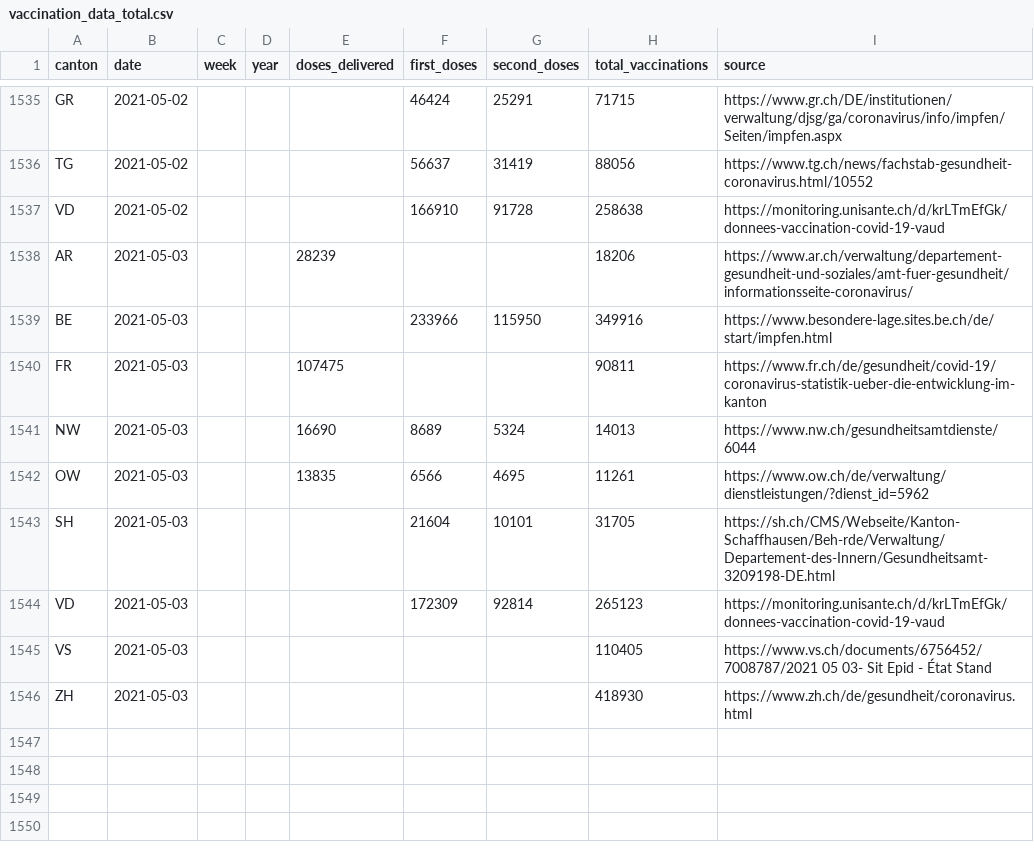
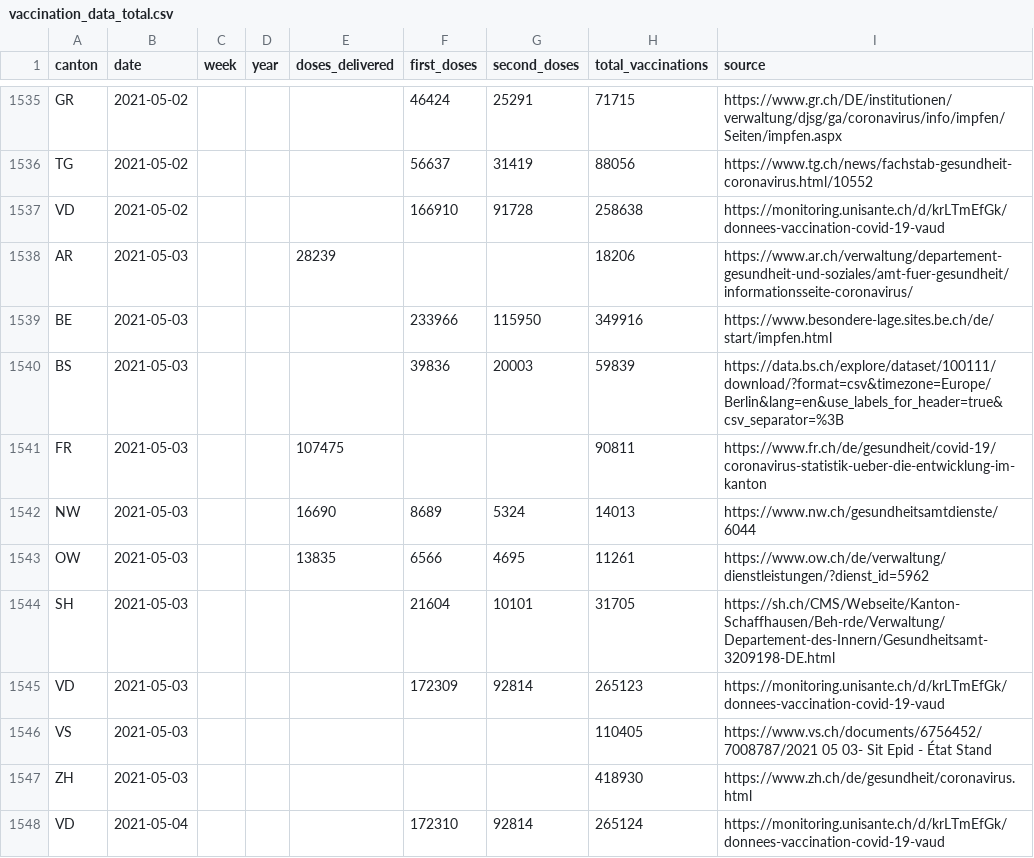
Before and after one commit to maekke/vaccination_data, a CSV file: vaccination_data_total.csv, drawn as a sheet; only a part is shown, gaps mark what is left out.

Commit message:
Automatic update of vaccination data

```diff
--- a/vaccination_data_total.csv
+++ b/vaccination_data_total.csv
@@ -1539,2 +1539,3 @@ AR,2021-05-03,,,28239,,,18206,https://www.ar.ch/verwaltung/departement-gesundhei
 BE,2021-05-03,,,,233966,115950,349916,https://www.besondere-lage.sites.be.ch/de/start/impfen.html
+BS,2021-05-03,,,,39836,20003,59839,https://data.bs.ch/explore/dataset/100111/download/?format=csv&timezone=Europe/Berlin&lang=en&use_labels_for_header=true&csv_separator=%3B
 FR,2021-05-03,,,107475,,,90811,https://www.fr.ch/de/gesundheit/covid-19/coronavirus-statistik-ueber-die-entwicklung-im-kanton
@@ -1546 +1547,2 @@ VS,2021-05-03,,,,,,110405,https://www.vs.ch/documents/6756452/7008787/2021 05 03
 ZH,2021-05-03,,,,,,418930,https://www.zh.ch/de/gesundheit/coronavirus.html
+VD,2021-05-04,,,,172310,92814,265124,https://monitoring.unisante.ch/d/krLTmEfGk/donnees-vaccination-covid-19-vaud
```
Also changed, not shown: vaccination_data_bs.csv, vaccination_data_vd.csv.
